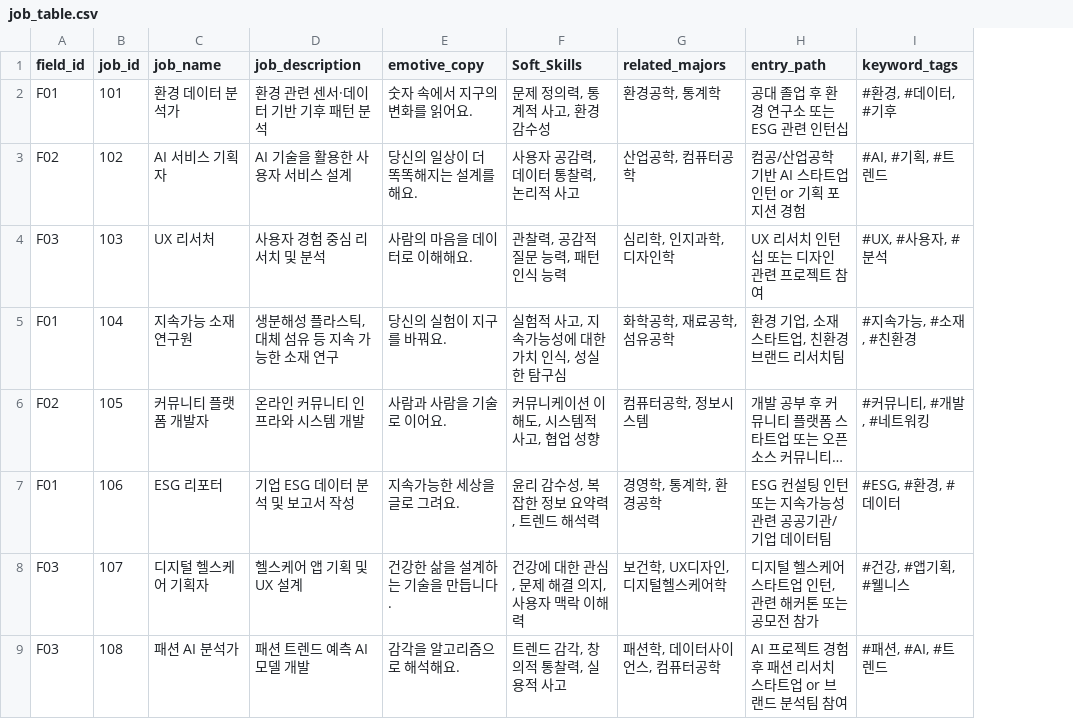
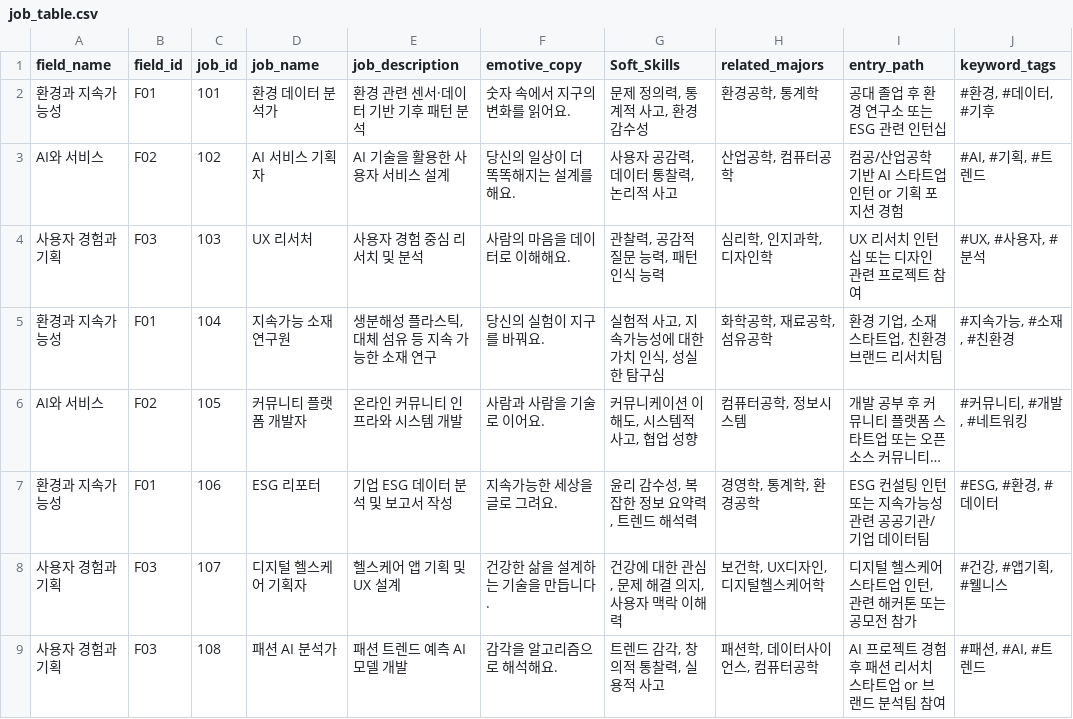
Before and after one commit to 2025-HERETHON/2025-herethon-3, a CSV file: match/job_table.csv, drawn as a sheet; only a part is shown; long unchanged cells end in …; the diff names each change by its address in the sheet, - before the commit and + after, or states it on an @@ line.

Commit message:
Chore : job table 열 정보 추가

```diff
--- a/match/job_table.csv
+++ b/match/job_table.csv
+column A (field_name), rows 2-9: 환경과 지속가능성 | AI와 서비스 | 사용자 경험과 기획 | 환경과 지속가능성 | AI와 서비스 | 환경과 지속가능성 | 사용자 경험과 기획 | 사용자 경험과 기획
```
